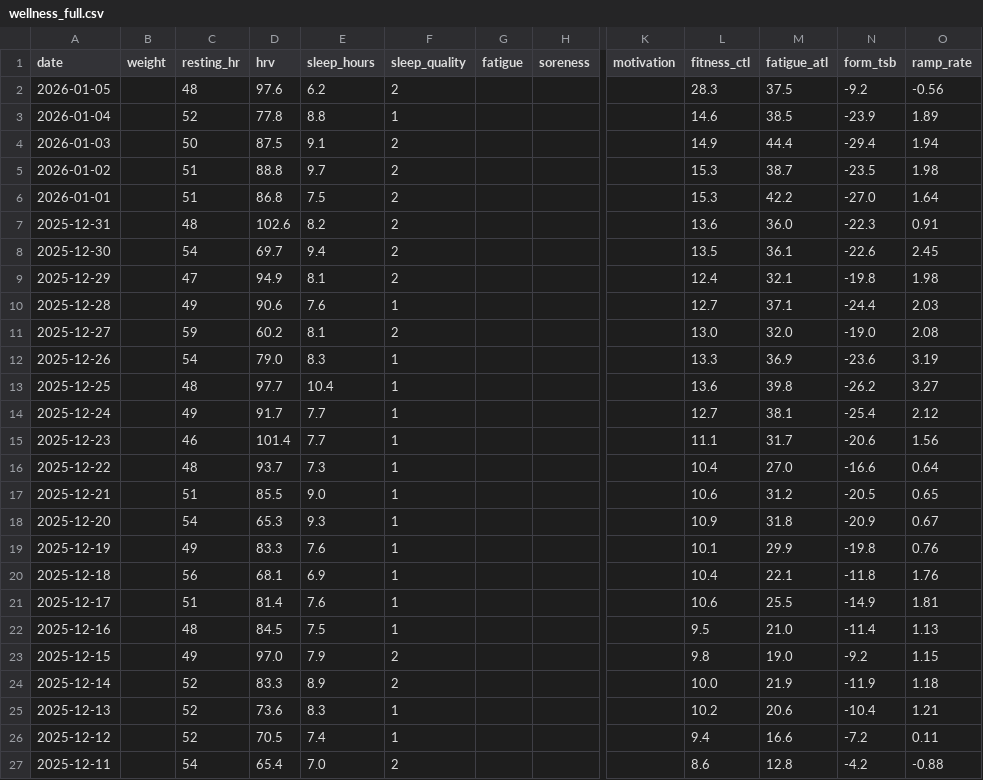
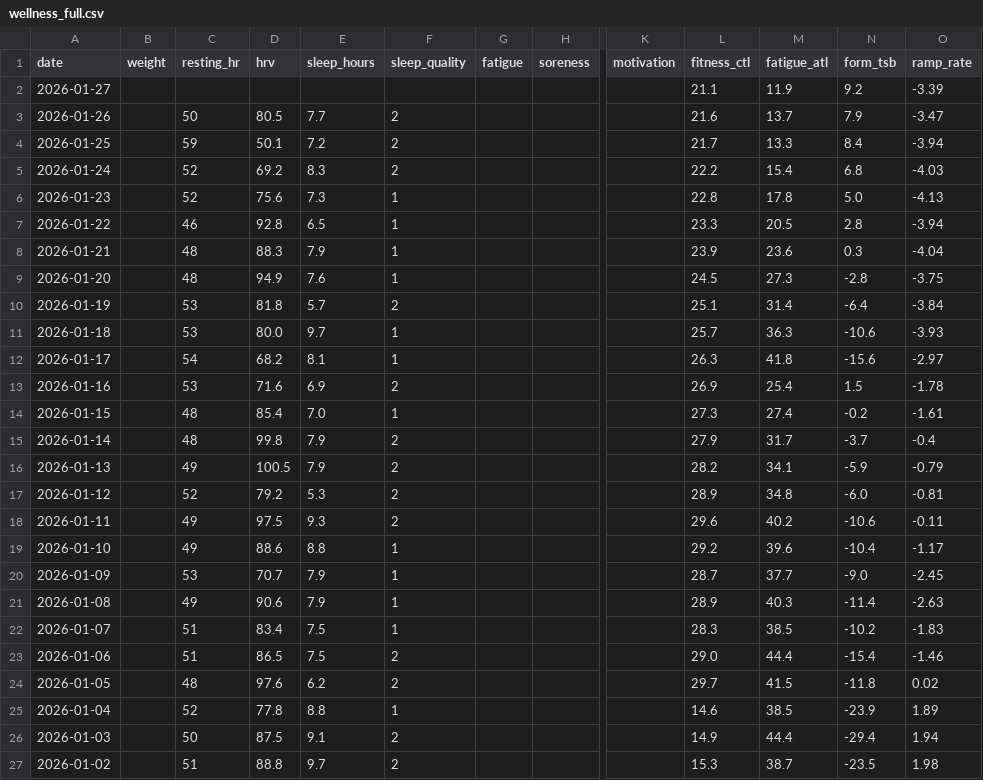
Before and after one commit to basch1117/trainingdata, a CSV file: wellness_full.csv, drawn as a sheet; only a part is shown, gaps mark what is left out; the shorter side is filled out with more unchanged rows; addresses are those after the commit; rows hold the shown columns only; the diff names each change by its address in the sheet, - before the commit and + after, or states it on an @@ line.

Commit message:
Update training data 2026-01-27

```diff
--- a/wellness_full.csv
+++ b/wellness_full.csv
+row 2: 2026-01-27 |  |  |  |  |  |  |  |  | 21.1 | 11.9 | 9.2 | -3.39
+row 3: 2026-01-26 |  | 50 | 80.5 | 7.7 | 2 |  |  |  | 21.6 | 13.7 | 7.9 | -3.47
+row 4: 2026-01-25 |  | 59 | 50.1 | 7.2 | 2 |  |  |  | 21.7 | 13.3 | 8.4 | -3.94
+row 5: 2026-01-24 |  | 52 | 69.2 | 8.3 | 2 |  |  |  | 22.2 | 15.4 | 6.8 | -4.03
+row 6: 2026-01-23 |  | 52 | 75.6 | 7.3 | 1 |  |  |  | 22.8 | 17.8 | 5.0 | -4.13
+row 7: 2026-01-22 |  | 46 | 92.8 | 6.5 | 1 |  |  |  | 23.3 | 20.5 | 2.8 | -3.94
+row 8: 2026-01-21 |  | 48 | 88.3 | 7.9 | 1 |  |  |  | 23.9 | 23.6 | 0.3 | -4.04
+row 9: 2026-01-20 |  | 48 | 94.9 | 7.6 | 1 |  |  |  | 24.5 | 27.3 | -2.8 | -3.75
+row 10: 2026-01-19 |  | 53 | 81.8 | 5.7 | 2 |  |  |  | 25.1 | 31.4 | -6.4 | -3.84
+row 11: 2026-01-18 |  | 53 | 80.0 | 9.7 | 1 |  |  |  | 25.7 | 36.3 | -10.6 | -3.93
+row 12: 2026-01-17 |  | 54 | 68.2 | 8.1 | 1 |  |  |  | 26.3 | 41.8 | -15.6 | -2.97
+row 13: 2026-01-16 |  | 53 | 71.6 | 6.9 | 2 |  |  |  | 26.9 | 25.4 | 1.5 | -1.78
+row 14: 2026-01-15 |  | 48 | 85.4 | 7.0 | 1 |  |  |  | 27.3 | 27.4 | -0.2 | -1.61
+row 15: 2026-01-14 |  | 48 | 99.8 | 7.9 | 2 |  |  |  | 27.9 | 31.7 | -3.7 | -0.4
+row 16: 2026-01-13 |  | 49 | 100.5 | 7.9 | 2 |  |  |  | 28.2 | 34.1 | -5.9 | -0.79
+row 17: 2026-01-12 |  | 52 | 79.2 | 5.3 | 2 |  |  |  | 28.9 | 34.8 | -6.0 | -0.81
+row 18: 2026-01-11 |  | 49 | 97.5 | 9.3 | 2 |  |  |  | 29.6 | 40.2 | -10.6 | -0.11
+row 19: 2026-01-10 |  | 49 | 88.6 | 8.8 | 1 |  |  |  | 29.2 | 39.6 | -10.4 | -1.17
+row 20: 2026-01-09 |  | 53 | 70.7 | 7.9 | 1 |  |  |  | 28.7 | 37.7 | -9.0 | -2.45
+row 21: 2026-01-08 |  | 49 | 90.6 | 7.9 | 1 |  |  |  | 28.9 | 40.3 | -11.4 | -2.63
+row 22: 2026-01-07 |  | 51 | 83.4 | 7.5 | 1 |  |  |  | 28.3 | 38.5 | -10.2 | -1.83
+row 23: 2026-01-06 |  | 51 | 86.5 | 7.5 | 2 |  |  |  | 29.0 | 44.4 | -15.4 | -1.46
-L24 (fitness_ctl): 28.3
+L24 (fitness_ctl): 29.7
-M24 (fatigue_atl): 37.5
+M24 (fatigue_atl): 41.5
-N24 (form_tsb): -9.2
+N24 (form_tsb): -11.8
-O24 (ramp_rate): -0.56
+O24 (ramp_rate): 0.02
```
Also changed, not shown: activities_12weeks.csv, activities_full.csv, 3 other files.
